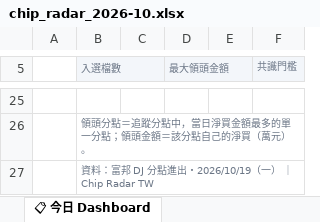
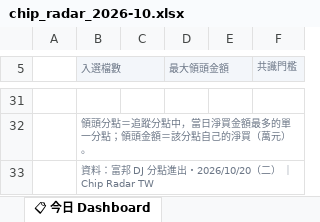
Before and after one commit to DRwillychiu/CHIP_RADAR_TW, an Excel workbook: data/reports/chip_radar_2026-10.xlsx, sheet 📋 今日 Dashboard, drawn as a sheet; only a part is shown, gaps mark what is left out; values as stored, in another font and other column widths than the file's, no borders; addresses are those after the commit; the diff covers the shown part only; the diff names each change by its address in the sheet, - before the commit and + after, or states it on an @@ line.

```diff
--- a/data/reports/chip_radar_2026-10.xlsx (sheet 📋 今日 Dashboard)
+++ b/data/reports/chip_radar_2026-10.xlsx (sheet 📋 今日 Dashboard)
-B33 (入選檔數): 資料：富邦 DJ 分點進出・2026/10/19（一） ｜ Chip Radar TW
+B33 (入選檔數): 資料：富邦 DJ 分點進出・2026/10/20（二） ｜ Chip Radar TW
```
Also changed, not shown: 7 added rows, 1 removed row and 56 edited cells elsewhere in this sheet, sheet 20261019, sheet 🔁 焦家匯撥, sheet 📌 Pinned Master 追蹤, other sheet tabs, data/reports/latest.xlsx, 32 other files.
